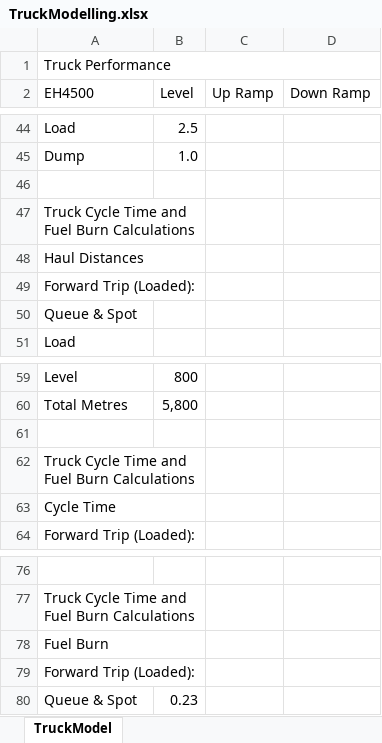
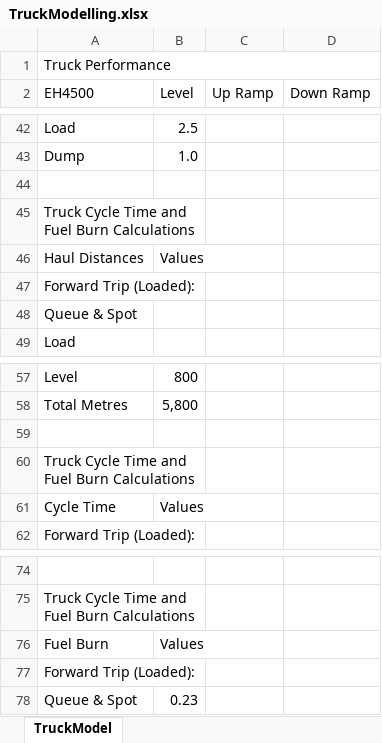
Before and after one commit to AlanCxxx/TruckModelling, an Excel workbook: TruckModelling.xlsx, sheet TruckModel, drawn as a sheet; only a part is shown, gaps mark what is left out; values as stored, in another font and other column widths than the file's, no cell formats; removed rows and columns are numbered as before the commit, all else as after; the diff covers the shown part only; the diff names each change by its address in the sheet, - before the commit and + after, or states it on an @@ line.

```diff
--- a/TruckModelling.xlsx (sheet TruckModel)
+++ b/TruckModelling.xlsx (sheet TruckModel)
-A48:B48 merged
-B46 (Level): (empty)
+B46 (Level): Values
-A63:B63 merged
-B61 (Level): (empty)
+B61 (Level): Values
-A78:B78 merged
-B76 (Level): (empty)
+B76 (Level): Values
```
Also changed, not shown: 2 removed rows, 1 hidden or unhidden row, 8 edited cells and merged cells elsewhere in this sheet, cell formats, formulas that keep their value, 4 other files.
